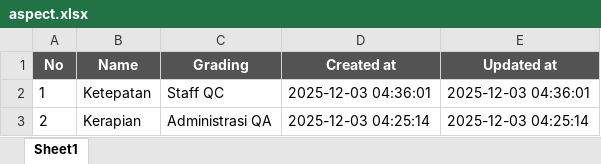
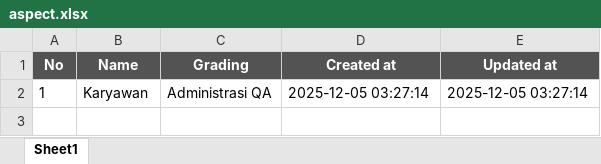
Before and after one commit to farchanw/kpi, an Excel workbook: public/aspect.xlsx, sheet Sheet1, drawn as a sheet; values as stored, in another font and other column widths than the file's, no borders; the diff names each change by its address in the sheet, - before the commit and + after, or states it on an @@ line.

```diff
--- a/public/aspect.xlsx (sheet Sheet1)
+++ b/public/aspect.xlsx (sheet Sheet1)
-B2 (Name): Ketepatan
+B2 (Name): Karyawan
-C2 (Grading): Staff QC
+C2 (Grading): Administrasi QA
-D2 (Created at): 2025-12-03 04:36:01
+D2 (Created at): 2025-12-05 03:27:14
-E2 (Updated at): 2025-12-03 04:36:01
+E2 (Updated at): 2025-12-05 03:27:14
-row 3: 2 | Kerapian | Administrasi QA | 2025-12-03 04:25:14 | 2025-12-03 04:25:14
```
Also changed, not shown: 5 other files.
